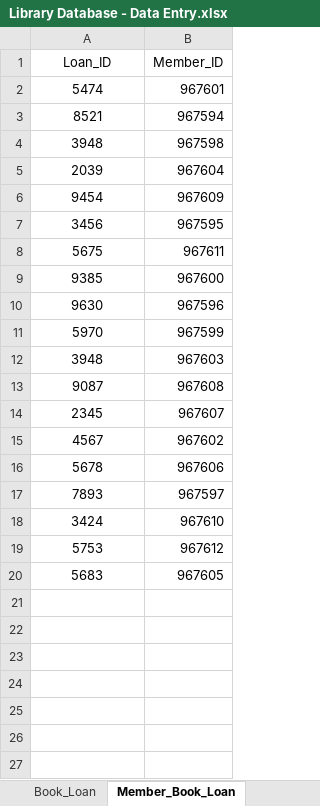
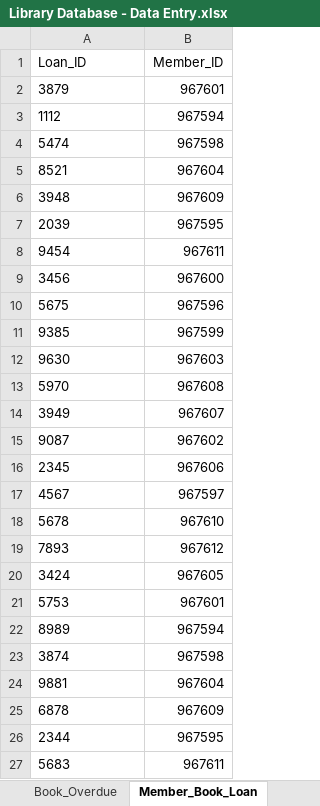
Before and after one commit to shivanidedhia/LibraryDatabaseSQL, an Excel workbook: Library Database - Data Entry.xlsx, sheet Member_Book_Loan, drawn as a sheet; values as stored, in another font and other column widths than the file's, no borders; conditional formats not drawn; removed rows and columns are numbered as before the commit, all else as after; the diff names each change by its address in the sheet, - before the commit and + after, or states it on an @@ line.

```diff
--- a/Library Database - Data Entry.xlsx (sheet Member_Book_Loan)
+++ b/Library Database - Data Entry.xlsx (sheet Member_Book_Loan)
-A1 alignment: center
+A1 alignment: left
+row 2: 3879 | 967601
+row 3: 1112 | 967594
-A4:A13 alignment: center
+A4:A13 alignment: left
-B4 (Member_ID): 967601
+B4 (Member_ID): 967598
-B5 (Member_ID): 967594
+B5 (Member_ID): 967604
-B6 (Member_ID): 967598
+B6 (Member_ID): 967609
-B7 (Member_ID): 967604
+B7 (Member_ID): 967595
-B8 (Member_ID): 967609
+B8 (Member_ID): 967611
-B9 (Member_ID): 967595
+B9 (Member_ID): 967600
-B10 (Member_ID): 967611
+B10 (Member_ID): 967596
-B11 (Member_ID): 967600
+B11 (Member_ID): 967599
-B12 (Member_ID): 967596
+B12 (Member_ID): 967603
-B13 (Member_ID): 967599
+B13 (Member_ID): 967608
-row 12: 3948 | 967603
+row 14: 3949 | 967607
-A15:A21 alignment: center
+A15:A21 alignment: left
-B15 (Member_ID): 967608
+B15 (Member_ID): 967602
-B16 (Member_ID): 967607
+B16 (Member_ID): 967606
-B17 (Member_ID): 967602
+B17 (Member_ID): 967597
-B18 (Member_ID): 967606
+B18 (Member_ID): 967610
-B19 (Member_ID): 967597
+B19 (Member_ID): 967612
-B20 (Member_ID): 967610
+B20 (Member_ID): 967605
-B21 (Member_ID): 967612
+B21 (Member_ID): 967601
+row 22: 8989 | 967594
+row 23: 3874 | 967598
+row 24: 9881 | 967604
+row 25: 6878 | 967609
+row 26: 2344 | 967595
-A27 alignment: center
+A27 alignment: left
-B27 (Member_ID): 967605
+B27 (Member_ID): 967611
```
Also changed, not shown: sheet Book_Loan, sheet Book_Overdue, sheet Book_Return, sheet Copy, sheet Book_Copy, sheet Book_Author, 1 more sheet, other sheet tabs, 2 other files.
